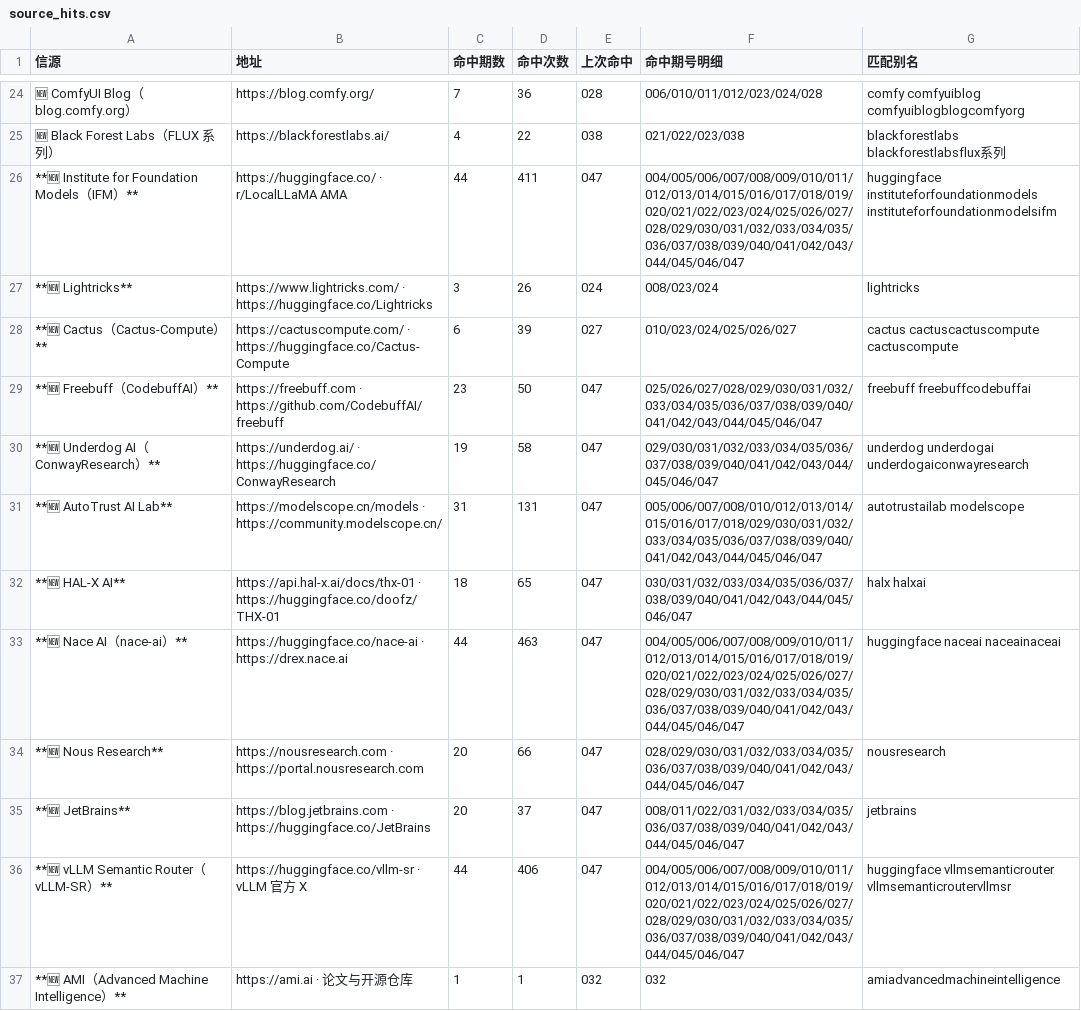
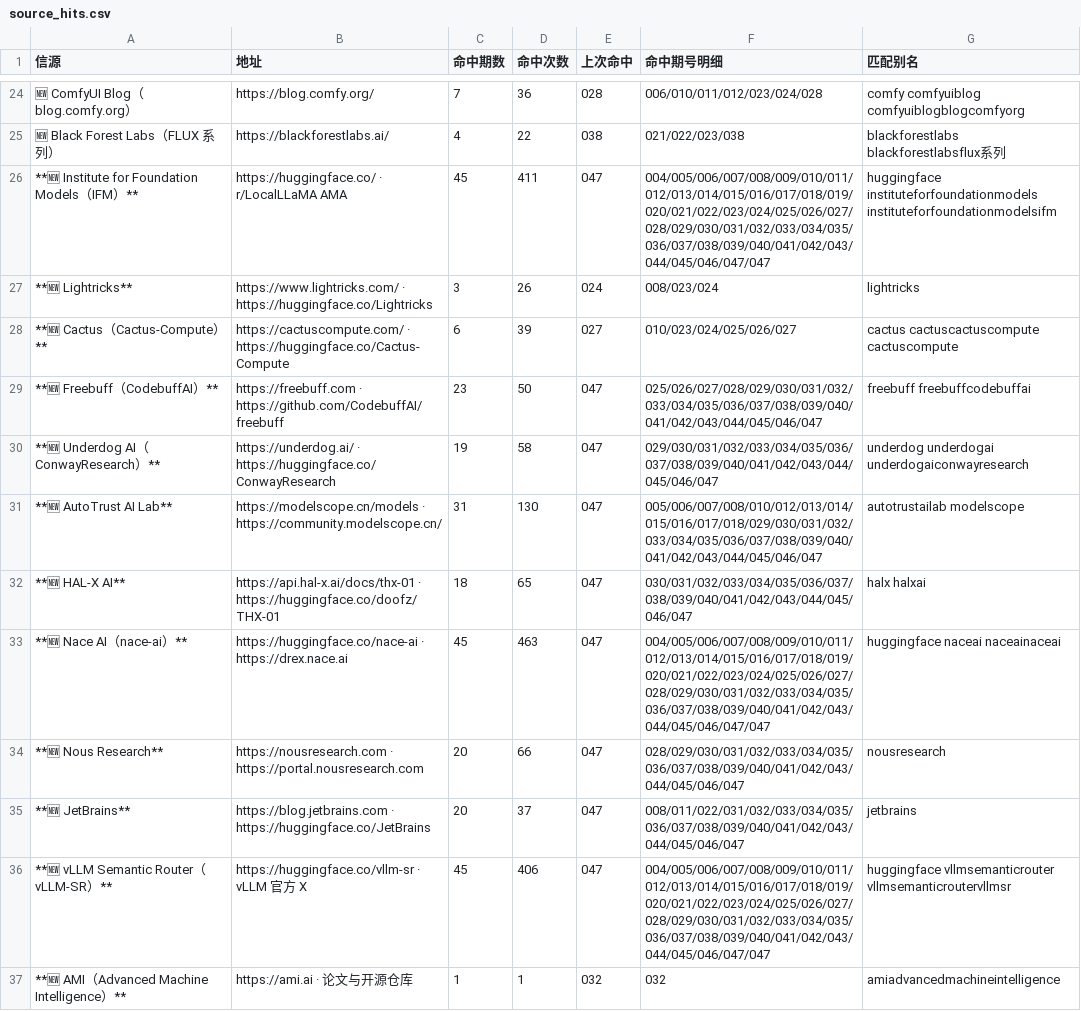
Before and after one commit to Lavie-purple/ai-free-content-digest, a CSV file: .workbuddy/data/source_hits.csv, drawn as a sheet; only a part is shown, gaps mark what is left out; the diff covers the shown part only; the diff names each change by its address in the sheet, - before the commit and + after, or states it on an @@ line.

```diff
--- a/.workbuddy/data/source_hits.csv
+++ b/.workbuddy/data/source_hits.csv
-C26 (命中期数): 44
+C26 (命中期数): 45
-F26 (命中期号明细): 004/005/006/007/008/009/010/011/012/013/014/015/016/017/018/019/020/021/022/023/024/025/026/027/028/029/030/031/032/033/034/035/036/037/038/039/040/041/042/043/044/045/046/047
+F26 (命中期号明细): 004/005/006/007/008/009/010/011/012/013/014/015/016/017/018/019/020/021/022/023/024/025/026/027/028/029/030/031/032/033/034/035/036/037/038/039/040/041/042/043/044/045/046/047/047
-D31 (命中次数): 131
+D31 (命中次数): 130
-C33 (命中期数): 44
+C33 (命中期数): 45
-F33 (命中期号明细): 004/005/006/007/008/009/010/011/012/013/014/015/016/017/018/019/020/021/022/023/024/025/026/027/028/029/030/031/032/033/034/035/036/037/038/039/040/041/042/043/044/045/046/047
+F33 (命中期号明细): 004/005/006/007/008/009/010/011/012/013/014/015/016/017/018/019/020/021/022/023/024/025/026/027/028/029/030/031/032/033/034/035/036/037/038/039/040/041/042/043/044/045/046/047/047
-C36 (命中期数): 44
+C36 (命中期数): 45
-F36 (命中期号明细): 004/005/006/007/008/009/010/011/012/013/014/015/016/017/018/019/020/021/022/023/024/025/026/027/028/029/030/031/032/033/034/035/036/037/038/039/040/041/042/043/044/045/046/047
+F36 (命中期号明细): 004/005/006/007/008/009/010/011/012/013/014/015/016/017/018/019/020/021/022/023/024/025/026/027/028/029/030/031/032/033/034/035/036/037/038/039/040/041/042/043/044/045/046/047/047
```
Also changed, not shown: 172 edited cells elsewhere in this file, 20 other files.
